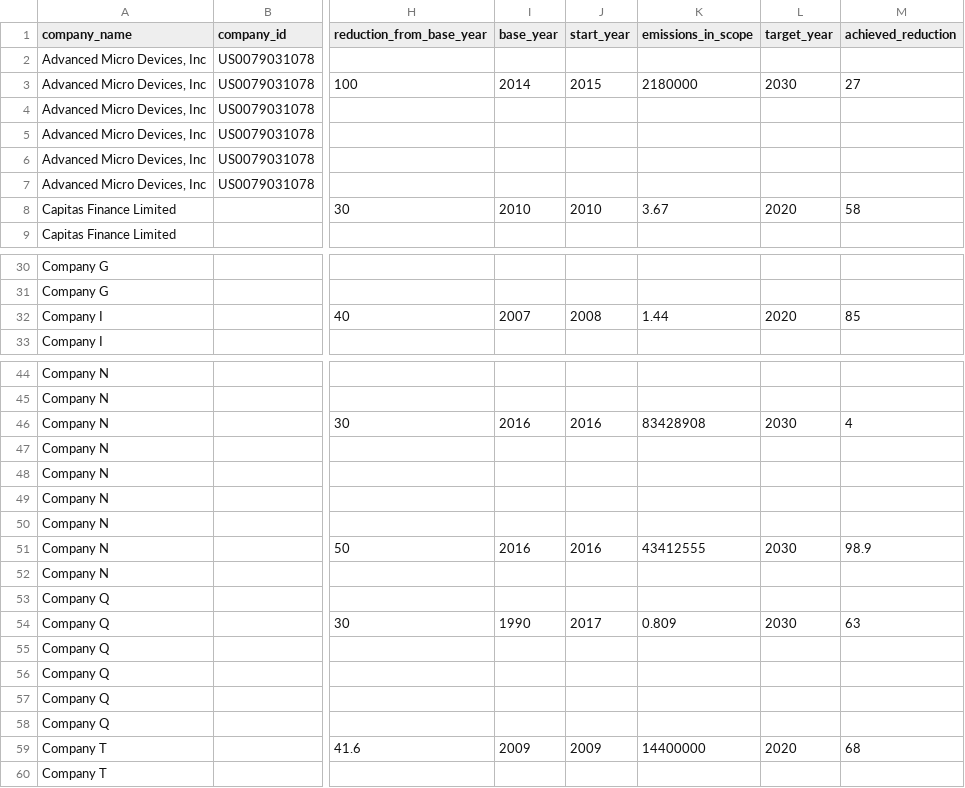
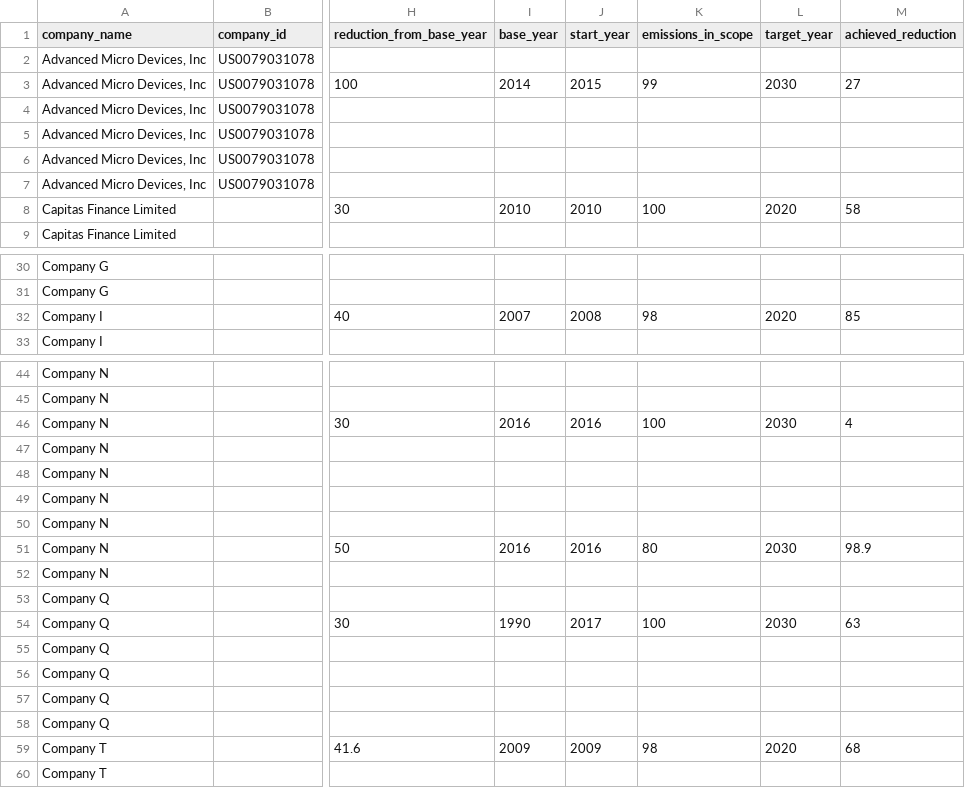
Before and after one commit to ScienceBasedTargets/SBTi-finance-tool, a CSV file: app/data/data_test_temperature_score_targets.csv, drawn as a sheet; only a part is shown, gaps mark what is left out; the diff covers the shown part only; the diff names each change by its address in the sheet, - before the commit and + after, or states it on an @@ line.

```diff
--- a/app/data/data_test_temperature_score_targets.csv
+++ b/app/data/data_test_temperature_score_targets.csv
-K3 (emissions_in_scope): 2180000
+K3 (emissions_in_scope): 99
-K8 (emissions_in_scope): 3.67
+K8 (emissions_in_scope): 100
-K32 (emissions_in_scope): 1.44
+K32 (emissions_in_scope): 98
-K46 (emissions_in_scope): 83428908
+K46 (emissions_in_scope): 100
-K51 (emissions_in_scope): 43412555
+K51 (emissions_in_scope): 80
-K54 (emissions_in_scope): 0.809
+K54 (emissions_in_scope): 100
-K59 (emissions_in_scope): 14400000
+K59 (emissions_in_scope): 98
```
Also changed, not shown: 3 edited cells elsewhere in this file, app/data/data_test_temperature_score.csv, 4 other files.
